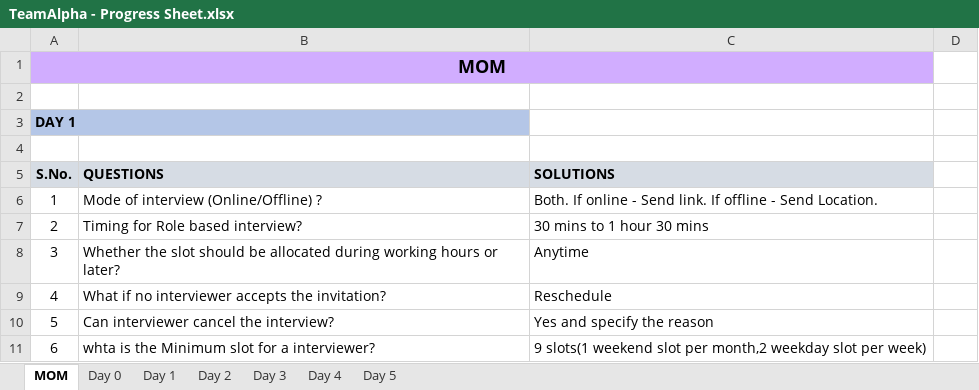
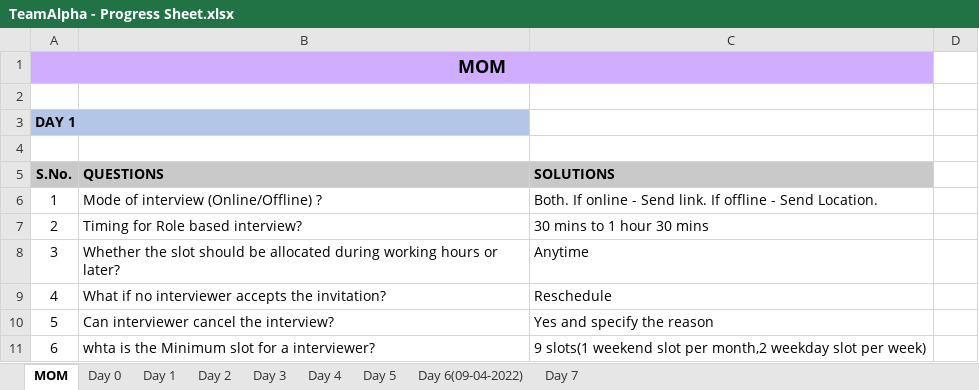
Before and after one commit to TeamAlpha01/Project, an Excel workbook: Process/Process Sheet/TeamAlpha - Progress Sheet.xlsx, sheet MOM, drawn as a sheet; only a part is shown; values as stored, in another font and other column widths than the file's, no borders; the diff covers the shown part only; the diff names each change by its address in the sheet, - before the commit and + after, or states it on an @@ line.

Commit message:
Update TeamAlpha - Progress Sheet.xlsx

```diff
--- a/Process/Process Sheet/TeamAlpha - Progress Sheet.xlsx (sheet MOM)
+++ b/Process/Process Sheet/TeamAlpha - Progress Sheet.xlsx (sheet MOM)
+sheet tab: Day 6(09-04-2022)
+sheet tab: Day 7
-A5:C5 fill: #D6DCE4
+A5:C5 fill: #C9C9C9
```
Also changed, not shown: 19 added rows and cell formats elsewhere in this sheet, sheet Day 5.
